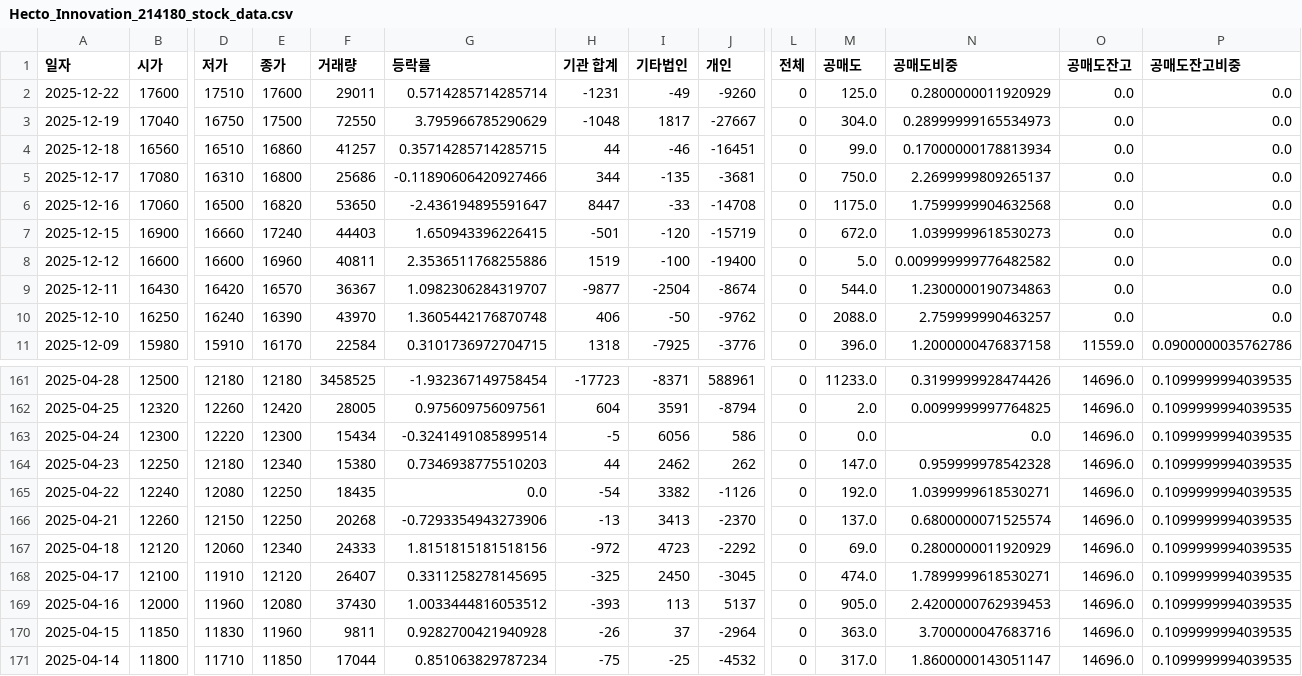
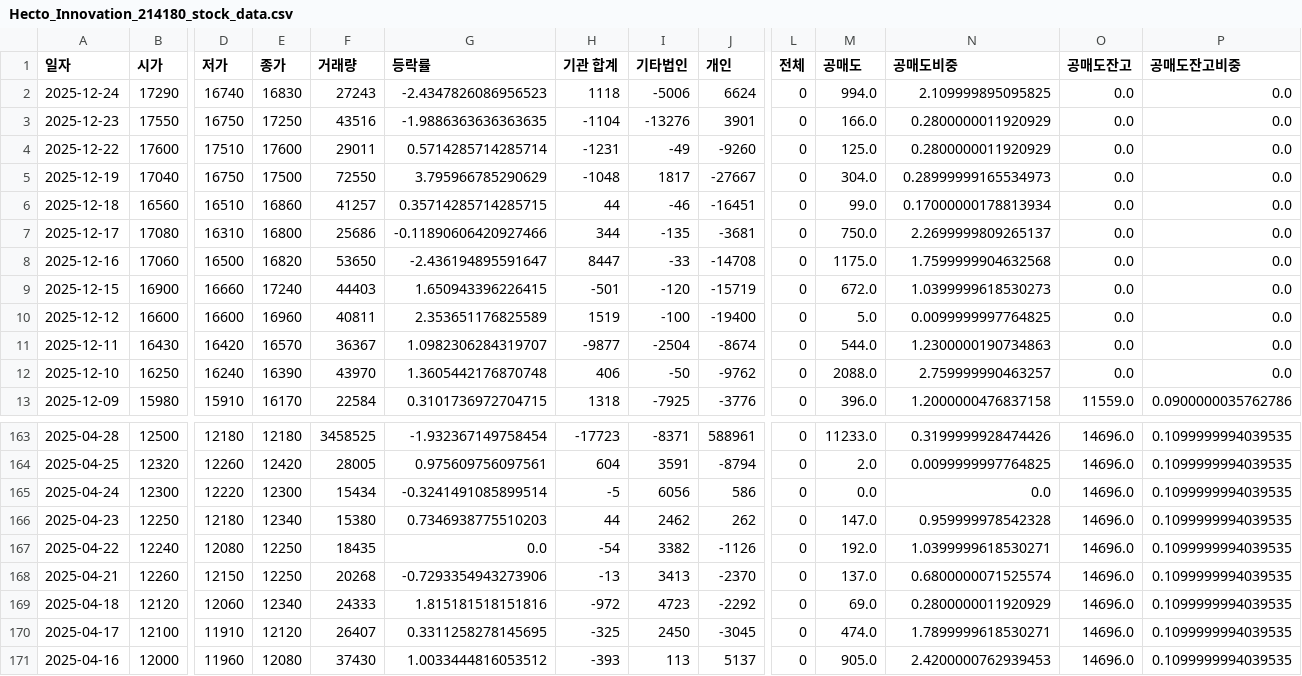
Before and after one commit to ccyun95/Internet_telecom_payment_work, a CSV file: data/Hecto_Innovation_214180_stock_data.csv, drawn as a sheet; only a part is shown, gaps mark what is left out; the shorter side is filled out with more unchanged rows; addresses are those after the commit; rows hold the shown columns only; the diff names each change by its address in the sheet, - before the commit and + after, or states it on an @@ line.

```diff
--- a/data/Hecto_Innovation_214180_stock_data.csv
+++ b/data/Hecto_Innovation_214180_stock_data.csv
+row 2: 2025-12-24 | 17290 | 16740 | 16830 | 27243 | -2.4347826086956523 | 1118 | -5006 | 6624 | 0 | 994.0 | 2.109999895095825 | 0.0 | 0.0
+row 3: 2025-12-23 | 17550 | 16750 | 17250 | 43516 | -1.9886363636363635 | -1104 | -13276 | 3901 | 0 | 166.0 | 0.2800000011920929 | 0.0 | 0.0
-G10 (등락률): 2.3536511768255886
+G10 (등락률): 2.353651176825589
-N10 (공매도비중): 0.009999999776482582
+N10 (공매도비중): 0.0099999997764825
-G169 (등락률): 1.8151815181518156
+G169 (등락률): 1.815181518151816
```
Also changed, not shown: data/ITcen_Global_124500_stock_data.csv, data/Kakao_035720_stock_data.csv, 8 other files.
